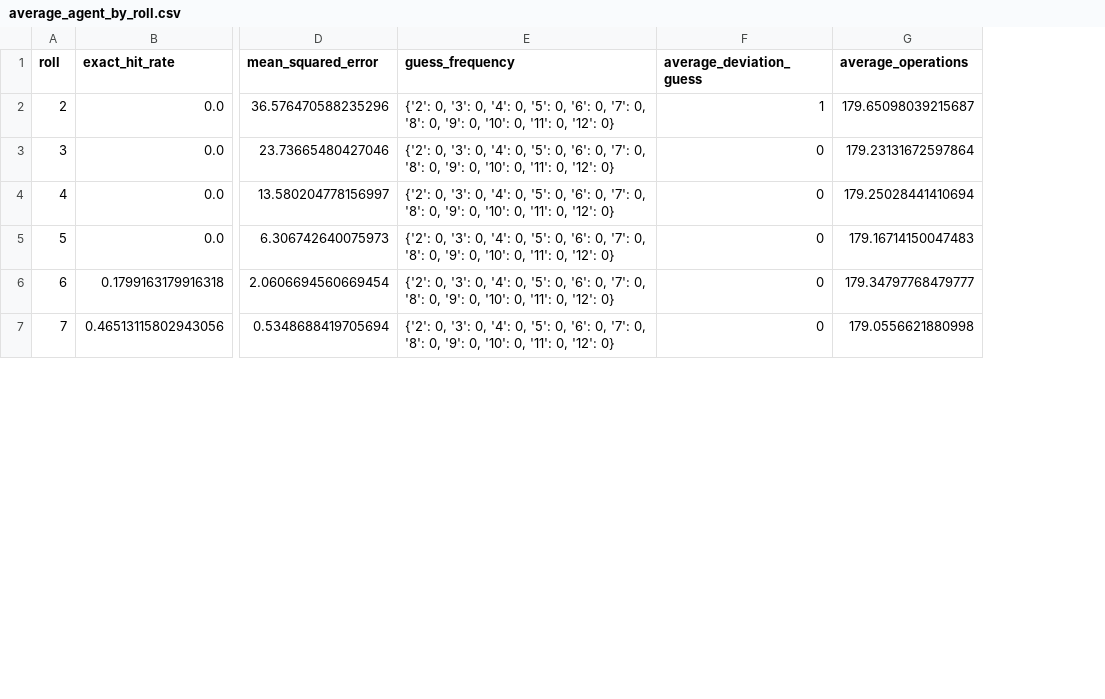
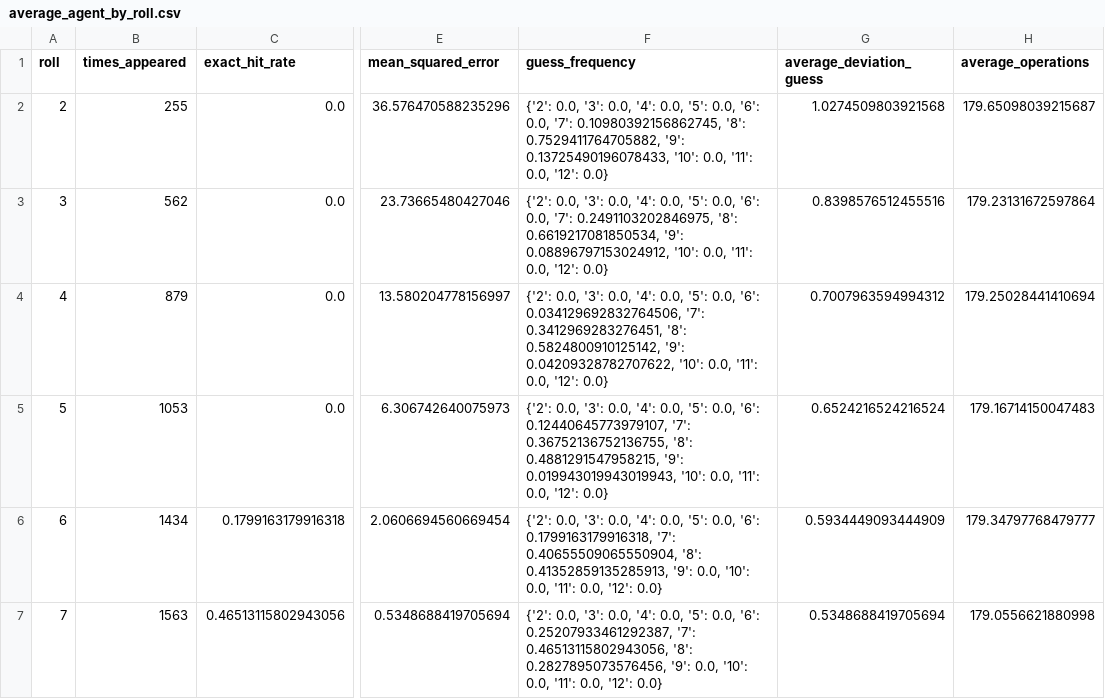
Before and after one commit to Jekern763/gamblint, a CSV file: research/data/metric_tables/average_agent/average_agent_by_roll.csv, drawn as a sheet; only a part is shown, gaps mark what is left out; addresses are those after the commit; the diff covers the shown part only; the diff names each change by its address in the sheet, - before the commit and + after, or states it on an @@ line.

```diff
--- a/research/data/metric_tables/average_agent/average_agent_by_roll.csv
+++ b/research/data/metric_tables/average_agent/average_agent_by_roll.csv
+column B (times_appeared), rows 2-7: 255 | 562 | 879 | 1053 | 1434 | 1563
-F2 (guess_frequency): {'2': 0, '3': 0, '4': 0, '5': 0, '6': 0, '7': 0, '8': 0, '9': 0, '10': 0, '11': 0, '12': 0}
+F2 (guess_frequency): {'2': 0.0, '3': 0.0, '4': 0.0, '5': 0.0, '6': 0.0, '7': 0.10980392156862745, '8': 0.7529411764705882, '9': 0.13725490196078433, '10': 0.0, '11': 0.0, '12': 0.0}
-G2 (average_deviation_guess): 1
+G2 (average_deviation_guess): 1.0274509803921568
-F3 (guess_frequency): {'2': 0, '3': 0, '4': 0, '5': 0, '6': 0, '7': 0, '8': 0, '9': 0, '10': 0, '11': 0, '12': 0}
+F3 (guess_frequency): {'2': 0.0, '3': 0.0, '4': 0.0, '5': 0.0, '6': 0.0, '7': 0.2491103202846975, '8': 0.6619217081850534, '9': 0.08896797153024912, '10': 0.0, '11': 0.0, '12': 0.0}
-G3 (average_deviation_guess): 0
+G3 (average_deviation_guess): 0.8398576512455516
-F4 (guess_frequency): {'2': 0, '3': 0, '4': 0, '5': 0, '6': 0, '7': 0, '8': 0, '9': 0, '10': 0, '11': 0, '12': 0}
+F4 (guess_frequency): {'2': 0.0, '3': 0.0, '4': 0.0, '5': 0.0, '6': 0.034129692832764506, '7': 0.3412969283276451, '8': 0.5824800910125142, '9': 0.04209328782707622, '10': 0.0, '11': 0.0, '12': 0.0}
-G4 (average_deviation_guess): 0
+G4 (average_deviation_guess): 0.7007963594994312
-F5 (guess_frequency): {'2': 0, '3': 0, '4': 0, '5': 0, '6': 0, '7': 0, '8': 0, '9': 0, '10': 0, '11': 0, '12': 0}
+F5 (guess_frequency): {'2': 0.0, '3': 0.0, '4': 0.0, '5': 0.0, '6': 0.12440645773979107, '7': 0.36752136752136755, '8': 0.4881291547958215, '9': 0.019943019943019943, '10': 0.0, '11': 0.0, '12': 0.0}
-G5 (average_deviation_guess): 0
+G5 (average_deviation_guess): 0.6524216524216524
-F6 (guess_frequency): {'2': 0, '3': 0, '4': 0, '5': 0, '6': 0, '7': 0, '8': 0, '9': 0, '10': 0, '11': 0, '12': 0}
+F6 (guess_frequency): {'2': 0.0, '3': 0.0, '4': 0.0, '5': 0.0, '6': 0.1799163179916318, '7': 0.40655509065550904, '8': 0.41352859135285913, '9': 0.0, '10': 0.0, '11': 0.0, '12': 0.0}
-G6 (average_deviation_guess): 0
+G6 (average_deviation_guess): 0.5934449093444909
-F7 (guess_frequency): {'2': 0, '3': 0, '4': 0, '5': 0, '6': 0, '7': 0, '8': 0, '9': 0, '10': 0, '11': 0, '12': 0}
+F7 (guess_frequency): {'2': 0.0, '3': 0.0, '4': 0.0, '5': 0.0, '6': 0.25207933461292387, '7': 0.46513115802943056, '8': 0.2827895073576456, '9': 0.0, '10': 0.0, '11': 0.0, '12': 0.0}
-G7 (average_deviation_guess): 0
+G7 (average_deviation_guess): 0.5348688419705694
```
Also changed, not shown: 10 edited cells elsewhere in this file, research/data/metric_tables/expectimax_agent/expectimax_agent_by_roll.csv, research/data/metric_tables/gamblers_fallacy_agent/gamblers_fallacy_agent_by_roll.csv, 52 other files.
